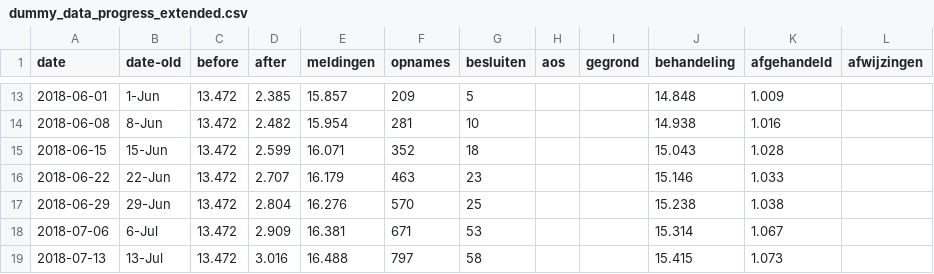
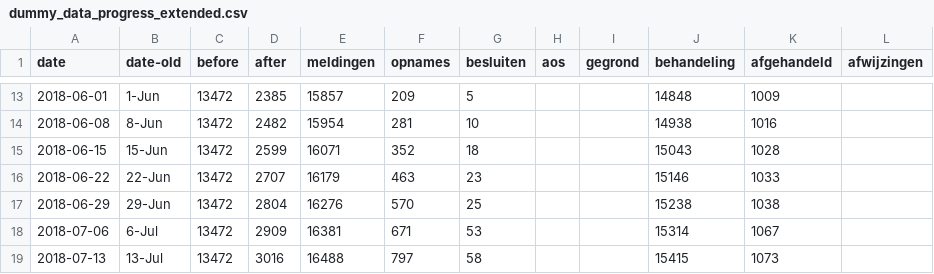
Before and after one commit to Joera/graphs, a CSV file: dummy_data_progress_extended.csv, drawn as a sheet; only a part is shown, gaps mark what is left out; the diff covers the shown part only.

```diff
--- a/dummy_data_progress_extended.csv
+++ b/dummy_data_progress_extended.csv
@@ -13,7 +13,7 @@ date,date-old,before,after,meldingen,opnames,besluiten,aos,gegrond,behandeling,a
-2018-06-01,1-Jun,13.472,2.385,15.857,209,5,,,14.848,1.009,
-2018-06-08,8-Jun,13.472,2.482,15.954,281,10,,,14.938,1.016,
-2018-06-15,15-Jun,13.472,2.599,16.071,352,18,,,15.043,1.028,
-2018-06-22,22-Jun,13.472,2.707,16.179,463,23,,,15.146,1.033,
-2018-06-29,29-Jun,13.472,2.804,16.276,570,25,,,15.238,1.038,
-2018-07-06,6-Jul,13.472,2.909,16.381,671,53,,,15.314,1.067,
-2018-07-13,13-Jul,13.472,3.016,16.488,797,58,,,15.415,1.073,
+2018-06-01,1-Jun,13472,2385,15857,209,5,,,14848,1009,
+2018-06-08,8-Jun,13472,2482,15954,281,10,,,14938,1016,
+2018-06-15,15-Jun,13472,2599,16071,352,18,,,15043,1028,
+2018-06-22,22-Jun,13472,2707,16179,463,23,,,15146,1033,
+2018-06-29,29-Jun,13472,2804,16276,570,25,,,15238,1038,
+2018-07-06,6-Jul,13472,2909,16381,671,53,,,15314,1067,
+2018-07-13,13-Jul,13472,3016,16488,797,58,,,15415,1073,
```
Also changed, not shown: 138 edited cells elsewhere in this file.
